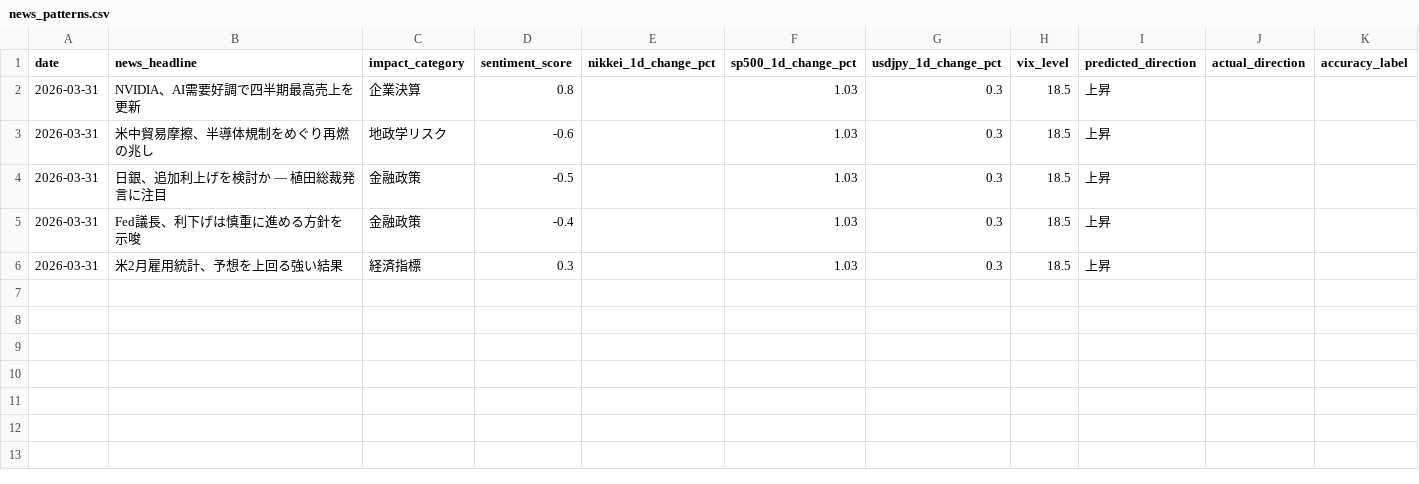
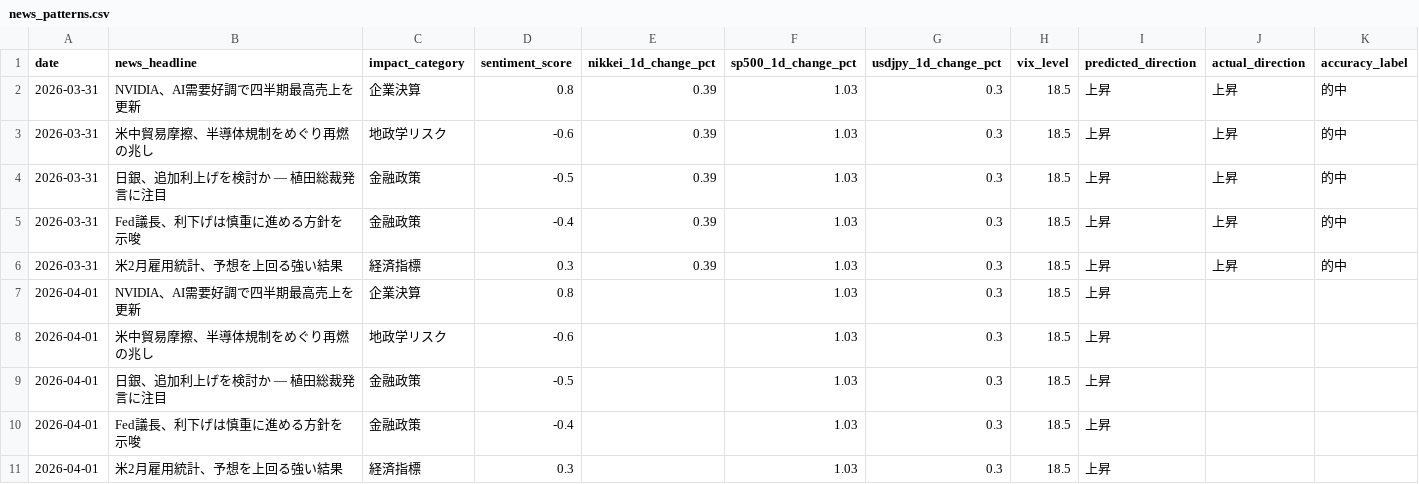
Before and after one commit to oguogu-bit/stock-assessment, a CSV file: data/news_patterns.csv, drawn as a sheet.

```diff
--- a/data/news_patterns.csv
+++ b/data/news_patterns.csv
@@ -1,6 +1,11 @@
 date,news_headline,impact_category,sentiment_score,nikkei_1d_change_pct,sp500_1d_change_pct,usdjpy_1d_change_pct,vix_level,predicted_direction,actual_direction,accuracy_label
-2026-03-31,NVIDIA、AI需要好調で四半期最高売上を更新,企業決算,0.8,,1.03,0.3,18.5,上昇,,
-2026-03-31,米中貿易摩擦、半導体規制をめぐり再燃の兆し,地政学リスク,-0.6,,1.03,0.3,18.5,上昇,,
-2026-03-31,日銀、追加利上げを検討か — 植田総裁発言に注目,金融政策,-0.5,,1.03,0.3,18.5,上昇,,
-2026-03-31,Fed議長、利下げは慎重に進める方針を示唆,金融政策,-0.4,,1.03,0.3,18.5,上昇,,
-2026-03-31,米2月雇用統計、予想を上回る強い結果,経済指標,0.3,,1.03,0.3,18.5,上昇,,
+2026-03-31,NVIDIA、AI需要好調で四半期最高売上を更新,企業決算,0.8,0.39,1.03,0.3,18.5,上昇,上昇,的中
+2026-03-31,米中貿易摩擦、半導体規制をめぐり再燃の兆し,地政学リスク,-0.6,0.39,1.03,0.3,18.5,上昇,上昇,的中
+2026-03-31,日銀、追加利上げを検討か — 植田総裁発言に注目,金融政策,-0.5,0.39,1.03,0.3,18.5,上昇,上昇,的中
+2026-03-31,Fed議長、利下げは慎重に進める方針を示唆,金融政策,-0.4,0.39,1.03,0.3,18.5,上昇,上昇,的中
+2026-03-31,米2月雇用統計、予想を上回る強い結果,経済指標,0.3,0.39,1.03,0.3,18.5,上昇,上昇,的中
+2026-04-01,NVIDIA、AI需要好調で四半期最高売上を更新,企業決算,0.8,,1.03,0.3,18.5,上昇,,
+2026-04-01,米中貿易摩擦、半導体規制をめぐり再燃の兆し,地政学リスク,-0.6,,1.03,0.3,18.5,上昇,,
+2026-04-01,日銀、追加利上げを検討か — 植田総裁発言に注目,金融政策,-0.5,,1.03,0.3,18.5,上昇,,
+2026-04-01,Fed議長、利下げは慎重に進める方針を示唆,金融政策,-0.4,,1.03,0.3,18.5,上昇,,
+2026-04-01,米2月雇用統計、予想を上回る強い結果,経済指標,0.3,,1.03,0.3,18.5,上昇,,
```
Also changed, not shown: 9 other files.
